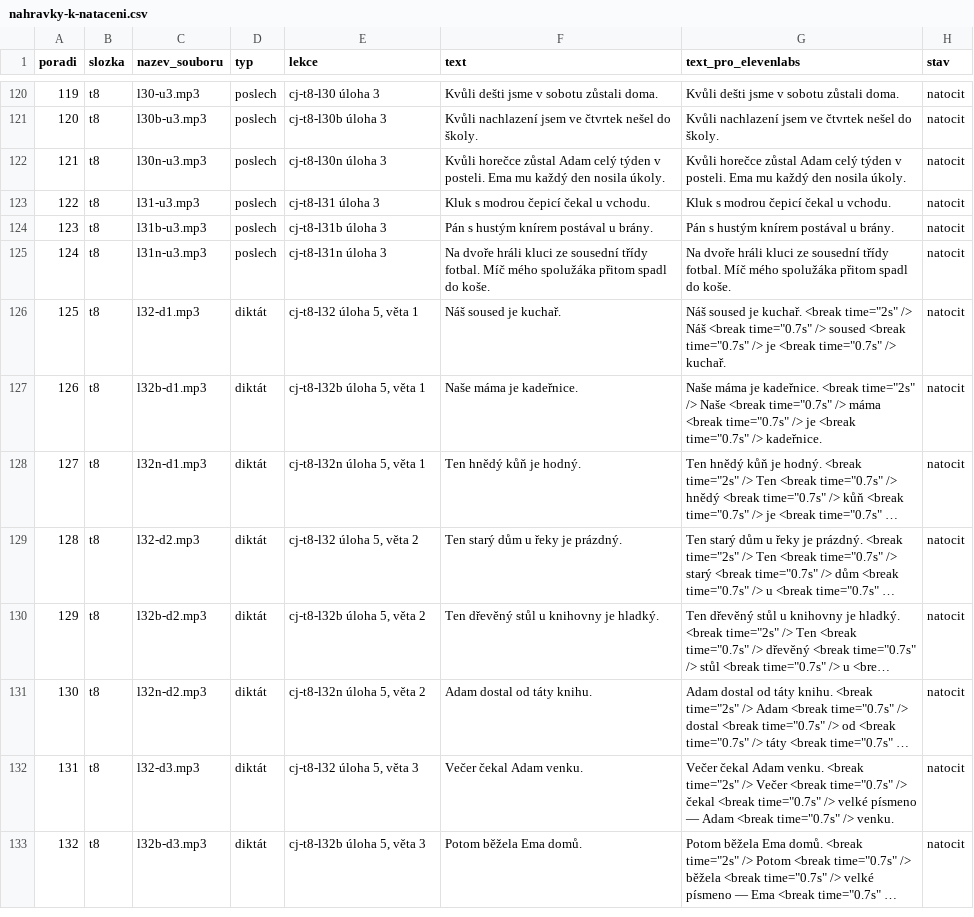
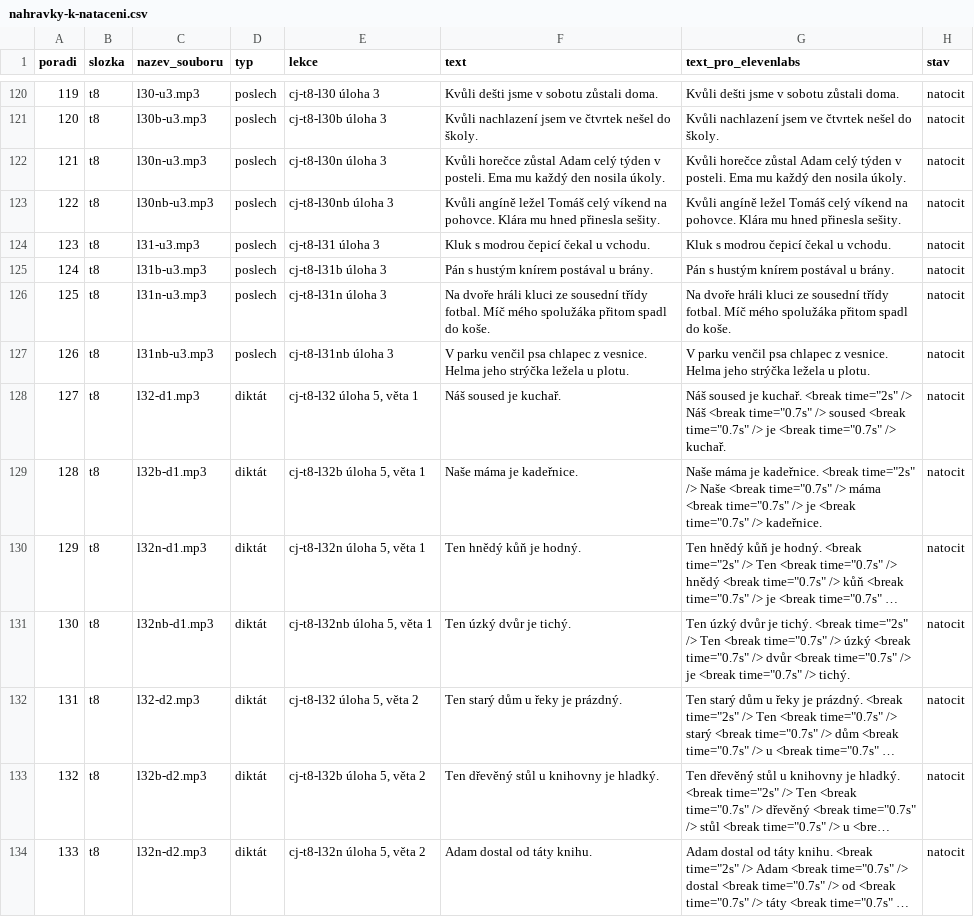
Before and after one commit to mrkvicka-studentbase/spolu-osma, a CSV file: cestina/Obsah/nahravky-k-nataceni.csv, drawn as a sheet; only a part is shown, gaps mark what is left out; the shorter side is filled out with more unchanged rows; long unchanged cells end in …; addresses are those after the commit; the diff covers the shown part only; the diff names each change by its address in the sheet, - before the commit and + after, or states it on an @@ line.

```diff
--- a/cestina/Obsah/nahravky-k-nataceni.csv
+++ b/cestina/Obsah/nahravky-k-nataceni.csv
+row 123: 122 | t8 | l30nb-u3.mp3 | poslech | cj-t8-l30nb úloha 3 | Kvůli angíně ležel Tomáš celý víkend na pohovce. Klára mu hned přinesla sešity. | Kvůli angíně ležel Tomáš celý víkend na pohovce. Klára mu hned přinesla sešity. | natocit
@@ column A (poradi) renumbered from row 124 down @@
+row 127: 126 | t8 | l31nb-u3.mp3 | poslech | cj-t8-l31nb úloha 3 | V parku venčil psa chlapec z vesnice. Helma jeho strýčka ležela u plotu. | V parku venčil psa chlapec z vesnice. Helma jeho strýčka ležela u plotu. | natocit
+row 131: 130 | t8 | l32nb-d1.mp3 | diktát | cj-t8-l32nb úloha 5, věta 1 | Ten úzký dvůr je tichý. | Ten úzký dvůr je tichý. <break time="2s" /> Ten <break time="0.7s" /> úzký <break time="0.7s" /> dvůr <break time="0.7s" /> je <break time="0.7s" /> tichý. | natocit
```
Also changed, not shown: 2 added rows elsewhere in this file, 1 other file.
